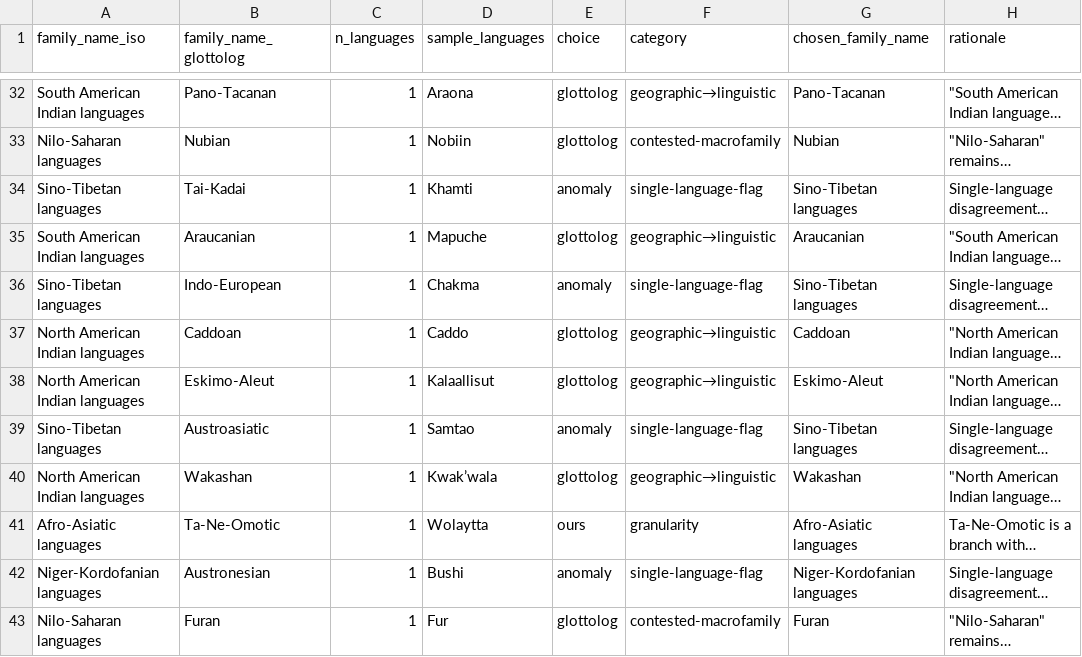
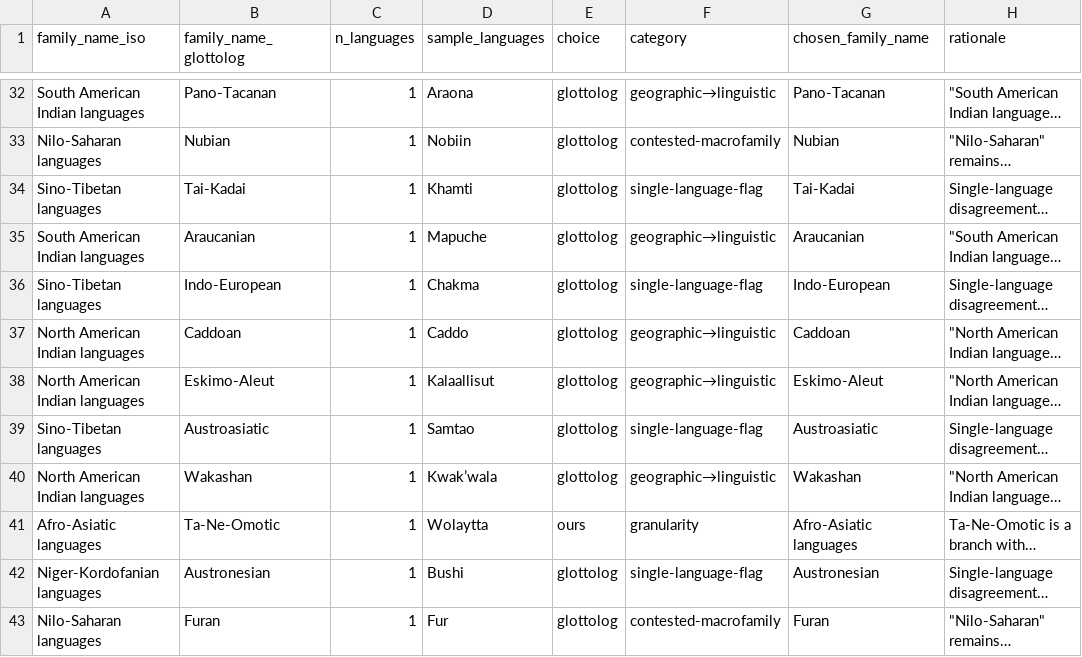
Before and after one commit to CodingDH/translation-transmogrification-pipeline, a CSV file: datasets/metadata_files/family_reconciliation.csv, drawn as a sheet; only a part is shown, gaps mark what is left out; long unchanged cells end in …; the diff covers the shown part only; the diff names each change by its address in the sheet, - before the commit and + after, or states it on an @@ line.

```diff
--- a/datasets/metadata_files/family_reconciliation.csv
+++ b/datasets/metadata_files/family_reconciliation.csv
-E34 (choice): anomaly
+E34 (choice): glottolog
-G34 (chosen_family_name): Sino-Tibetan languages
+G34 (chosen_family_name): Tai-Kadai
-E36 (choice): anomaly
+E36 (choice): glottolog
-G36 (chosen_family_name): Sino-Tibetan languages
+G36 (chosen_family_name): Indo-European
-E39 (choice): anomaly
+E39 (choice): glottolog
-G39 (chosen_family_name): Sino-Tibetan languages
+G39 (chosen_family_name): Austroasiatic
-E42 (choice): anomaly
+E42 (choice): glottolog
-G42 (chosen_family_name): Niger-Kordofanian languages
+G42 (chosen_family_name): Austronesian
```
Also changed, not shown: 8 edited cells elsewhere in this file, datasets/translated_terms/digital_humanities/evaluation/quality_flags.csv, 14 other files.
